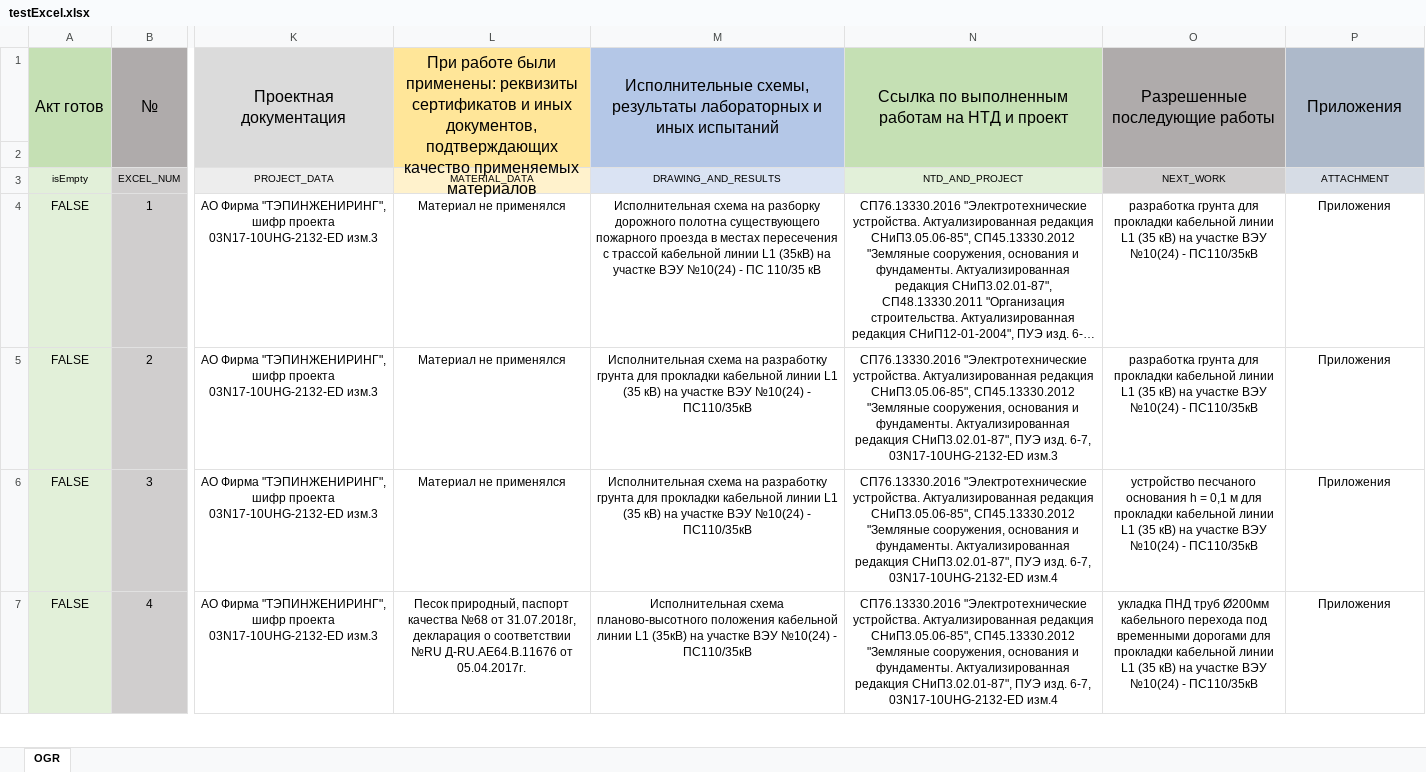
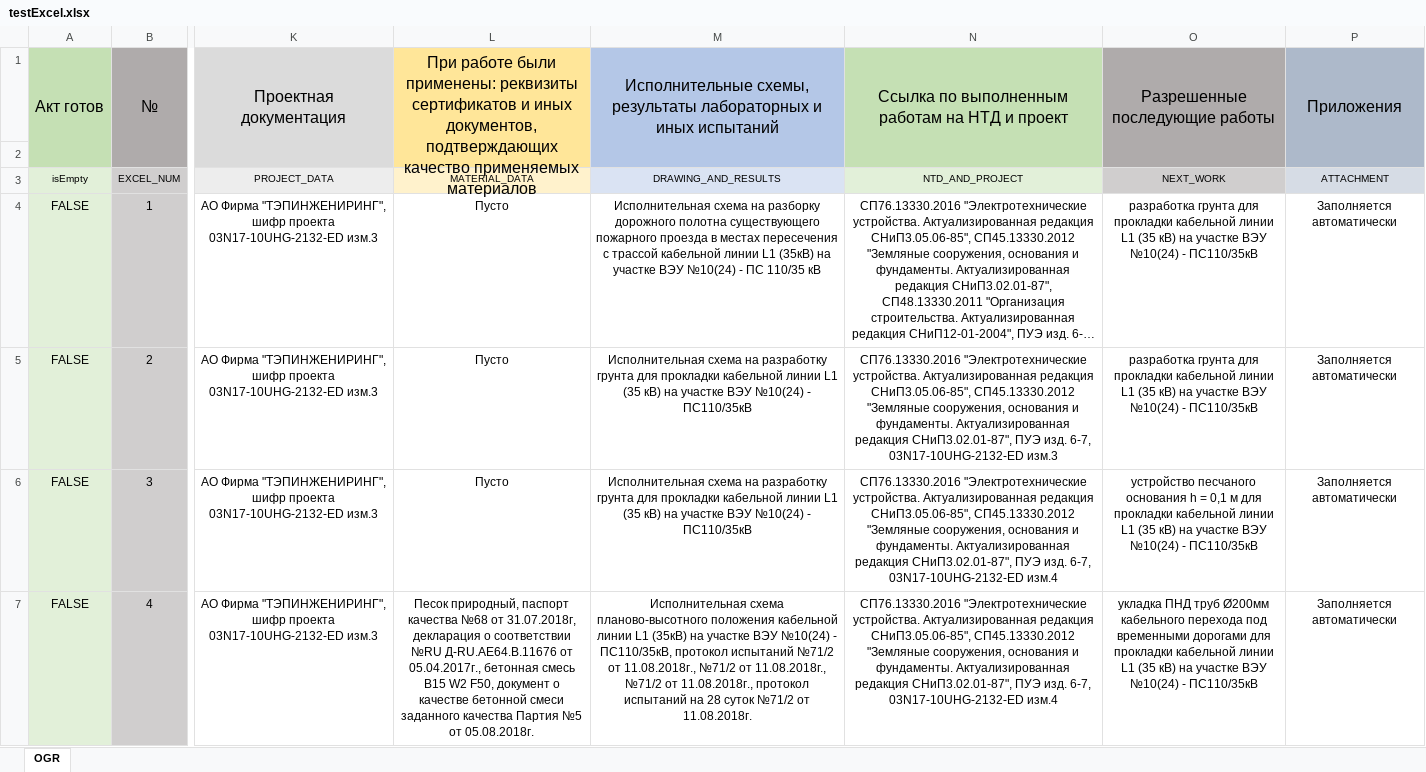
Before and after one commit to Ivanov-DM/PTOHelper, an Excel workbook: testExcel.xlsx, sheet OGR, drawn as a sheet; only a part is shown, gaps mark what is left out; long unchanged cells end in …; values as stored, in another font and other column widths than the file's, no borders; the diff covers the shown part only; the diff names each change by its address in the sheet, - before the commit and + after, or states it on an @@ line.

Commit message:
Добавлена возможность формирования приложения автоматически

```diff
--- a/testExcel.xlsx (sheet OGR)
+++ b/testExcel.xlsx (sheet OGR)
-L4:L6: Материал не применялся
+L4:L6: Пусто
-P4:P7: Приложения
+P4:P7: Заполняется автоматически
-L7: …Д-RU.АЕ64.В.11676 от 05.04.2017г.
+L7: …Д-RU.АЕ64.В.11676 от 05.04.2017г., бетонная смесь В15 W2 F50, документ о качестве бетонной смеси заданного качества Партия №5 от 05.08.2018г.
-M7: …№10(24) - ПС110/35кВ
+M7: …№10(24) - ПС110/35кВ, протокол испытаний №71/2 от 11.08.2018г., №71/2 от 11.08.2018г., №71/2 от 11.08.2018г., протокол испытаний на 28 суток №71/2 от 11.08.2018г.
```
Also changed, not shown: 3 edited cells elsewhere in this sheet, 9 other files.
